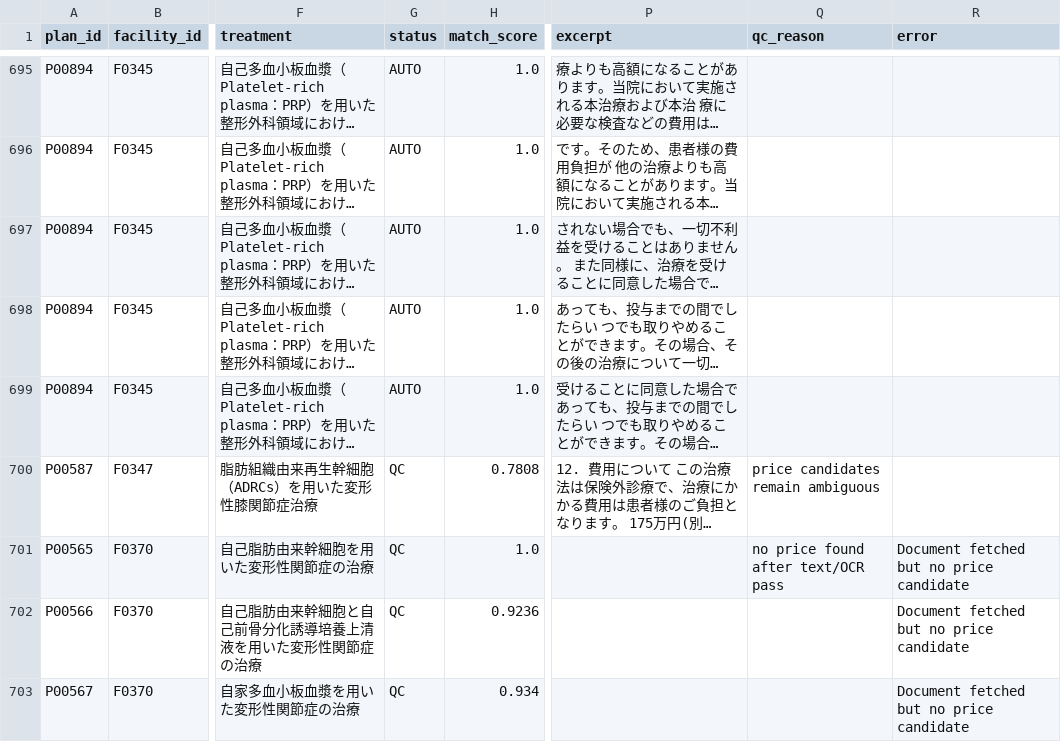
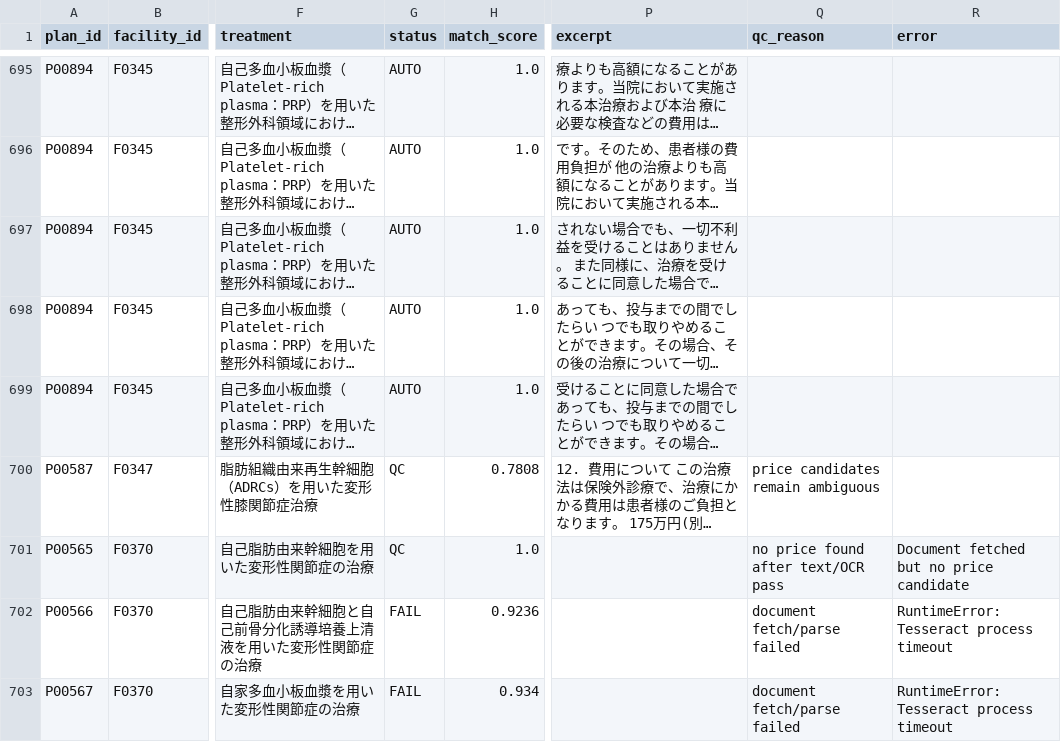
Before and after one commit to ri0115/saisei-collector, a CSV file: results/b_prices.csv, drawn as a sheet; only a part is shown, gaps mark what is left out; long unchanged cells end in …; the diff covers the shown part only; the diff names each change by its address in the sheet, - before the commit and + after, or states it on an @@ line.

```diff
--- a/results/b_prices.csv
+++ b/results/b_prices.csv
-G702:G703 (status): QC
+G702:G703 (status): FAIL
-Q702:Q703 (qc_reason): (empty)
+Q702:Q703 (qc_reason): document fetch/parse failed
-R702:R703 (error): Document fetched but no price candidate
+R702:R703 (error): RuntimeError: Tesseract process timeout
```
Also changed, not shown: 2 added rows and 8 edited cells elsewhere in this file, 2 other files.
